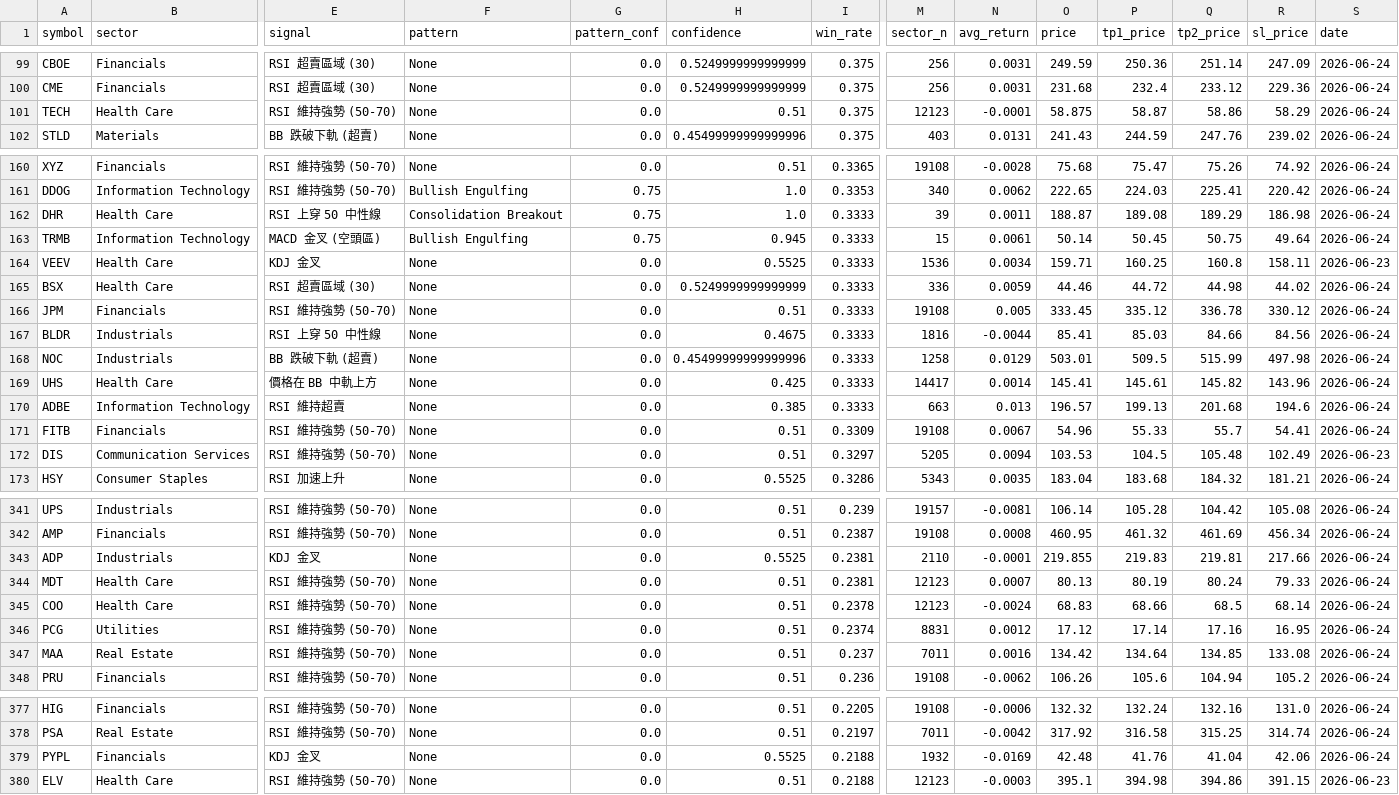
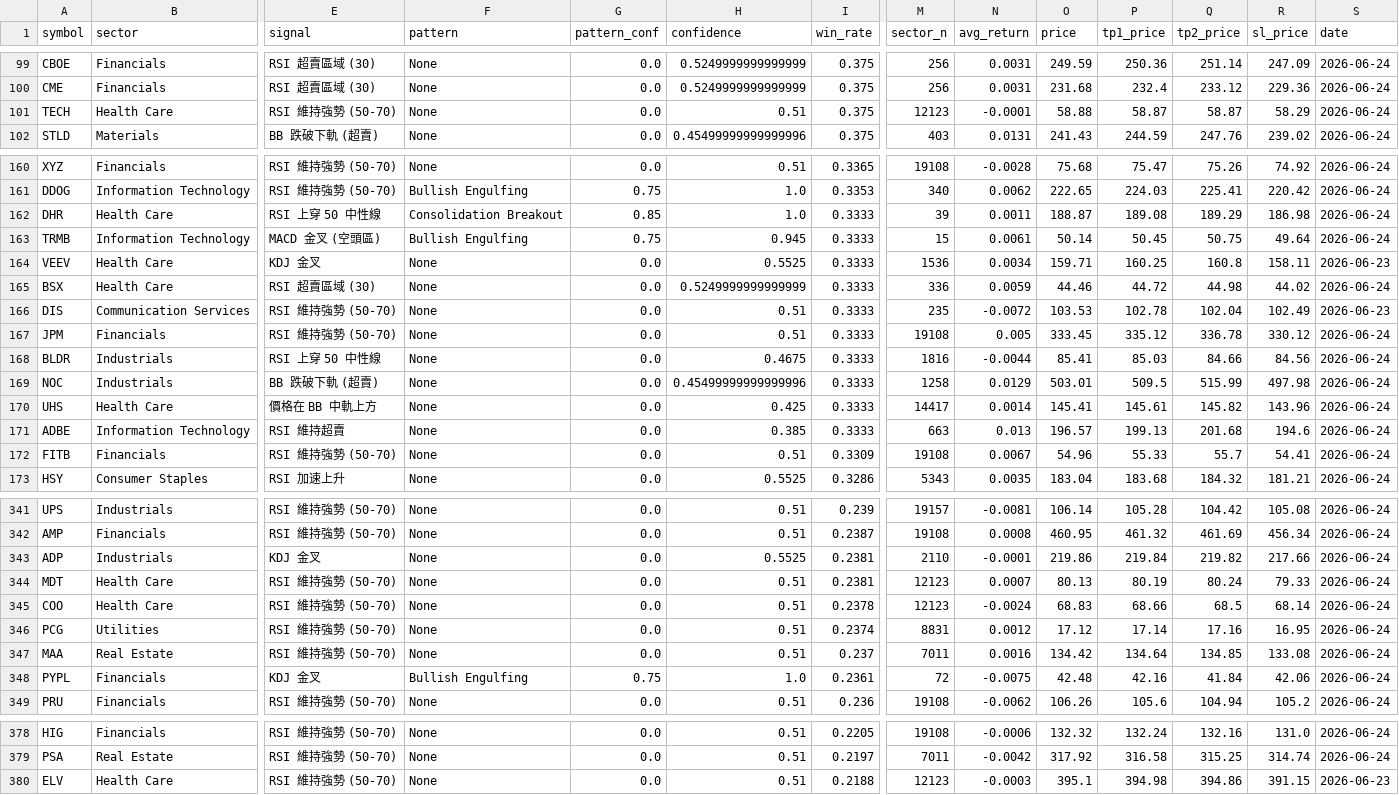
Before and after one commit to Oosuperlio/StockDashboard, a CSV file: data/signals/latest_signals_us.csv, drawn as a sheet; only a part is shown, gaps mark what is left out; removed rows and columns are numbered as before the commit, all else as after; rows hold the shown columns only; the diff covers the shown part only; the diff names each change by its address in the sheet, - before the commit and + after, or states it on an @@ line.

```diff
--- a/data/signals/latest_signals_us.csv
+++ b/data/signals/latest_signals_us.csv
-O101 (price): 58.875
+O101 (price): 58.88
-Q101 (tp2_price): 58.86
+Q101 (tp2_price): 58.87
-G162 (pattern_conf): 0.75
+G162 (pattern_conf): 0.85
+row 166: DIS | Communication Services | RSI 維持強勢 (50-70) | None | 0.0 | 0.51 | 0.3333 | 235 | -0.0072 | 103.53 | 102.78 | 102.04 | 102.49 | 2026-06-23
-row 172: DIS | Communication Services | RSI 維持強勢 (50-70) | None | 0.0 | 0.51 | 0.3297 | 5205 | 0.0094 | 103.53 | 104.5 | 105.48 | 102.49 | 2026-06-23
-O343 (price): 219.855
+O343 (price): 219.86
-P343 (tp1_price): 219.83
+P343 (tp1_price): 219.84
-Q343 (tp2_price): 219.81
+Q343 (tp2_price): 219.82
+row 348: PYPL | Financials | KDJ 金叉 | Bullish Engulfing | 0.75 | 1.0 | 0.2361 | 72 | -0.0075 | 42.48 | 42.16 | 41.84 | 42.06 | 2026-06-24
-row 379: PYPL | Financials | KDJ 金叉 | None | 0.0 | 0.5525 | 0.2188 | 1932 | -0.0169 | 42.48 | 41.76 | 41.04 | 42.06 | 2026-06-24
```
Also changed, not shown: 9 edited cells elsewhere in this file, 5 other files.
